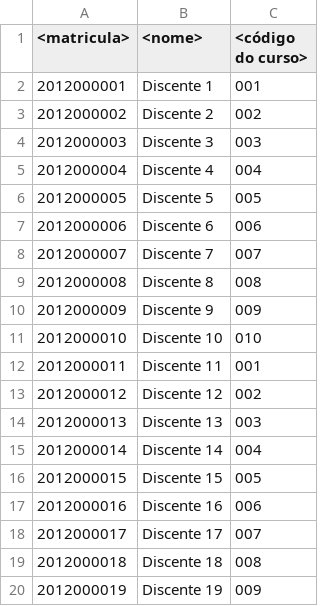
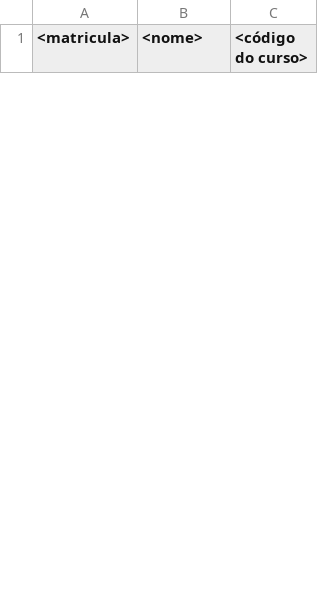
Before and after one commit to LuizBoina/Trab1_pro3, a CSV file: in/discentes.csv, drawn as a sheet; only a part is shown; removed rows and columns are numbered as before the commit, all else as after; the diff covers the shown part only; the diff names each change by its address in the sheet, - before the commit and + after, or states it on an @@ line.

Commit message:
atualizado

```diff
--- a/in/discentes.csv
+++ b/in/discentes.csv
-row 2: 2012000001 | Discente 1 | 001
-row 3: 2012000002 | Discente 2 | 002
-row 4: 2012000003 | Discente 3 | 003
-row 5: 2012000004 | Discente 4 | 004
-row 6: 2012000005 | Discente 5 | 005
-row 7: 2012000006 | Discente 6 | 006
-row 8: 2012000007 | Discente 7 | 007
-row 9: 2012000008 | Discente 8 | 008
-row 10: 2012000009 | Discente 9 | 009
-row 11: 2012000010 | Discente 10 | 010
-row 12: 2012000011 | Discente 11 | 001
-row 13: 2012000012 | Discente 12 | 002
-row 14: 2012000013 | Discente 13 | 003
-row 15: 2012000014 | Discente 14 | 004
-row 16: 2012000015 | Discente 15 | 005
-row 17: 2012000016 | Discente 16 | 006
-row 18: 2012000017 | Discente 17 | 007
-row 19: 2012000018 | Discente 18 | 008
-row 20: 2012000019 | Discente 19 | 009
```
Also changed, not shown: 28 added rows and 9 removed rows elsewhere in this file.
